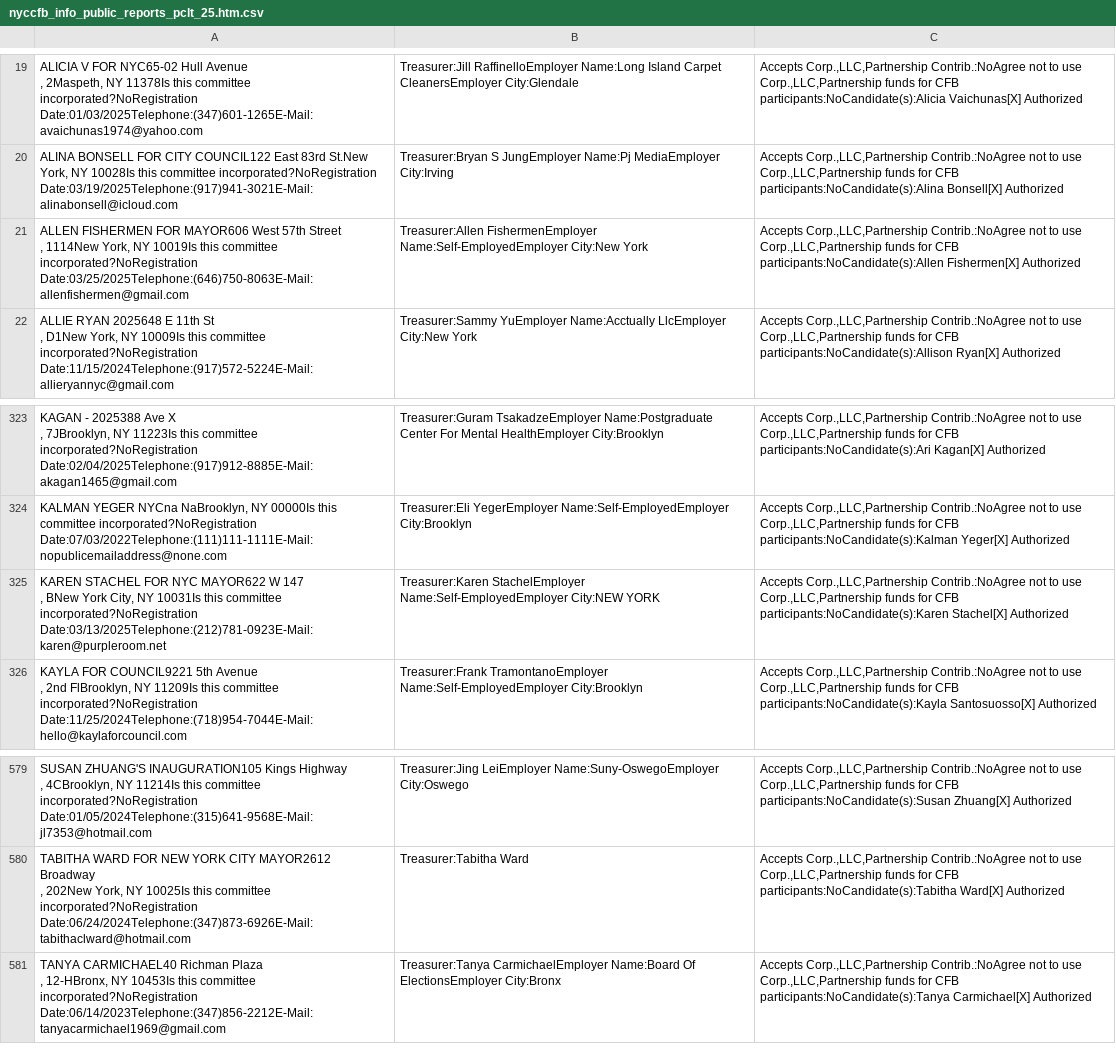
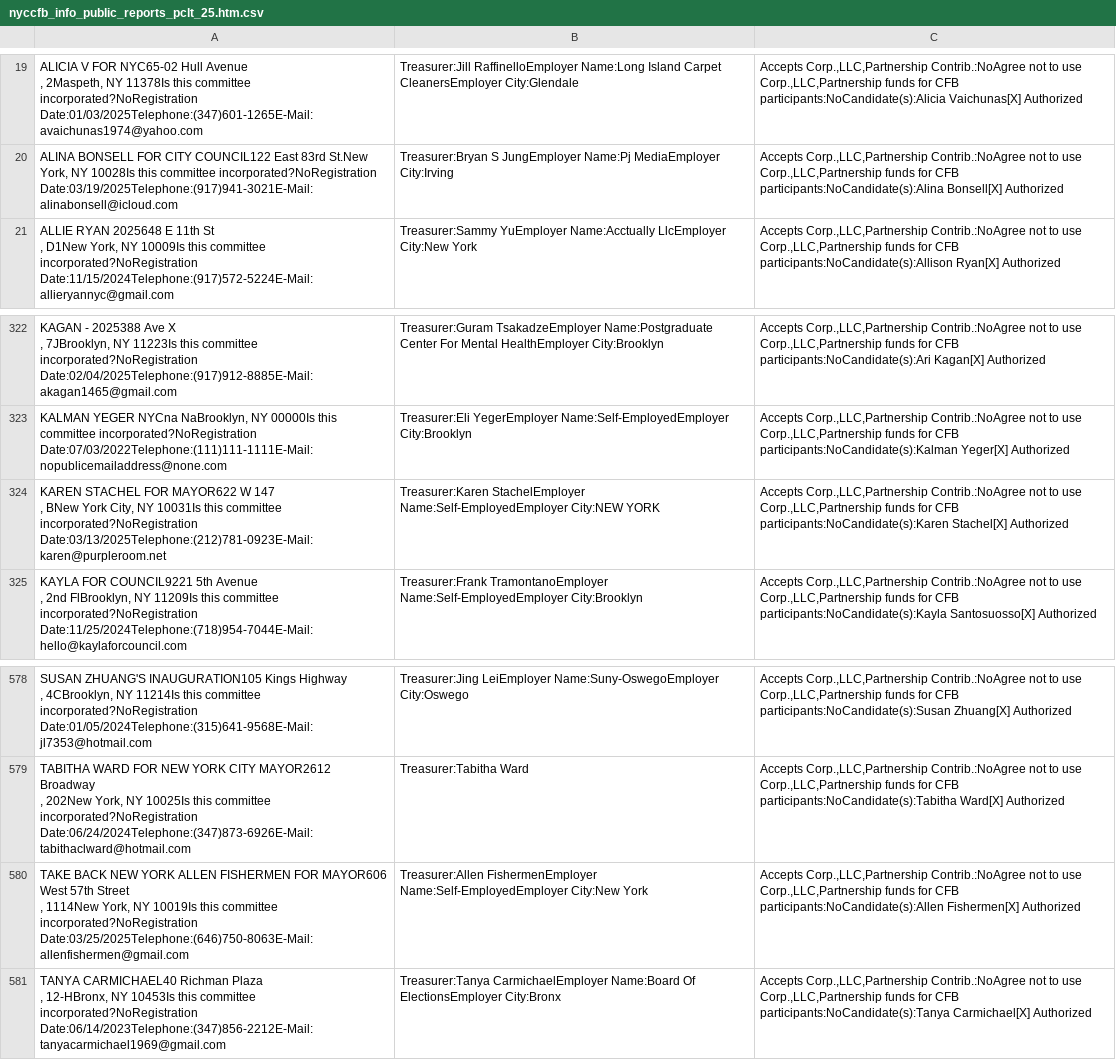
Before and after one commit to fedex1/campaign-tracker, a CSV file: nyccfb_info_public_reports_pclt_25.htm.csv, drawn as a sheet; only a part is shown, gaps mark what is left out.

```diff
--- a/nyccfb_info_public_reports_pclt_25.htm.csv
+++ b/nyccfb_info_public_reports_pclt_25.htm.csv
@@ -30,4 +30,2 @@
 "ALINA BONSELL FOR CITY COUNCIL122  East 83rd St.New York, NY 10028Is this committee incorporated?NoRegistration Date:03/19/2025Telephone:(917)941-3021E-Mail:alinabonsell@icloud.com",Treasurer:Bryan S JungEmployer Name:Pj MediaEmployer City:Irving,"Accepts Corp.,LLC,Partnership Contrib.:NoAgree not to use Corp.,LLC,Partnership funds for CFB participants:NoCandidate(s):Alina Bonsell[X] Authorized"
-"ALLEN FISHERMEN FOR MAYOR606  West 57th Street
-,  1114New York, NY 10019Is this committee incorporated?NoRegistration Date:03/25/2025Telephone:(646)750-8063E-Mail:allenfishermen@gmail.com",Treasurer:Allen  FishermenEmployer Name:Self-EmployedEmployer City:New York,"Accepts Corp.,LLC,Partnership Contrib.:NoAgree not to use Corp.,LLC,Partnership funds for CFB participants:NoCandidate(s):Allen Fishermen[X] Authorized"
 "ALLIE RYAN 2025648  E 11th St
@@ -500,4 +498,4 @@
 "KALMAN YEGER NYCna  NaBrooklyn, NY 00000Is this committee incorporated?NoRegistration Date:07/03/2022Telephone:(111)111-1111E-Mail:nopublicemailaddress@none.com",Treasurer:Eli  YegerEmployer Name:Self-EmployedEmployer City:Brooklyn,"Accepts Corp.,LLC,Partnership Contrib.:NoAgree not to use Corp.,LLC,Partnership funds for CFB participants:NoCandidate(s):Kalman Yeger[X] Authorized"
-"KAREN STACHEL FOR NYC MAYOR622  W 147
-,  BNew York City, NY 10031Is this committee incorporated?NoRegistration Date:03/13/2025Telephone:(212)781-0923E-Mail:karen@purpleroom.net",Treasurer:Karen  StachelEmployer Name:Self-EmployedEmployer City:NEW YORK,"Accepts Corp.,LLC,Partnership Contrib.:NoAgree not to use Corp.,LLC,Partnership funds for CFB participants:NoCandidate(s):Karen Stachel[X] Authorized"
+"KAREN STACHEL FOR MAYOR622  W 147
+,  BNew York City, NY 10031Is this committee incorporated?NoRegistration Date:03/13/2025Telephone:(212)781-0923E-Mail:karen@purpleroom.net",Treasurer:Karen  StachelEmployer Name:Self-EmployedEmployer City:NEW YORK,"Accepts Corp.,LLC,Partnership Contrib.:NoAgree not to use Corp.,LLC,Partnership funds for CFB participants:NoCandidate(s):Karen Stachel[X] Authorized"
 "KAYLA FOR COUNCIL9221  5th Avenue
@@ -893,2 +891,4 @@
 ,  202New York, NY 10025Is this committee incorporated?NoRegistration Date:06/24/2024Telephone:(347)873-6926E-Mail:tabithaclward@hotmail.com",Treasurer:Tabitha  Ward,"Accepts Corp.,LLC,Partnership Contrib.:NoAgree not to use Corp.,LLC,Partnership funds for CFB participants:NoCandidate(s):Tabitha Ward[X] Authorized"
+"TAKE BACK NEW YORK   ALLEN FISHERMEN FOR MAYOR606  West 57th Street
+,  1114New York, NY 10019Is this committee incorporated?NoRegistration Date:03/25/2025Telephone:(646)750-8063E-Mail:allenfishermen@gmail.com",Treasurer:Allen  FishermenEmployer Name:Self-EmployedEmployer City:New York,"Accepts Corp.,LLC,Partnership Contrib.:NoAgree not to use Corp.,LLC,Partnership funds for CFB participants:NoCandidate(s):Allen Fishermen[X] Authorized"
 "TANYA CARMICHAEL40  Richman Plaza
```
Also changed, not shown: committees.csv, 1 other file.
